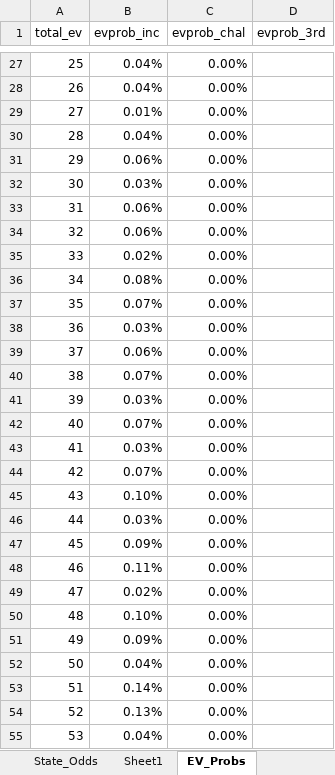
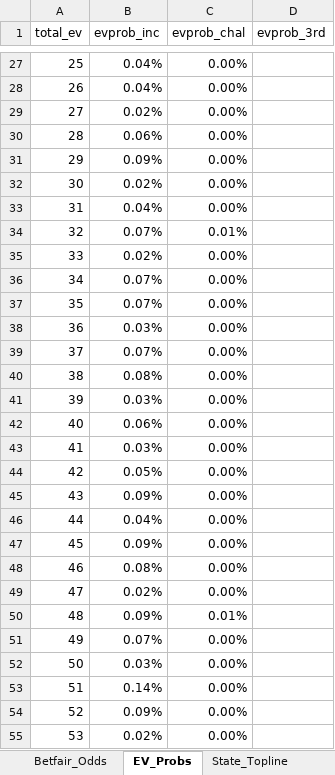
Before and after one commit to CandidHeartache/SportsBettingProject, an Excel workbook: 2020_election_data.xlsx, sheet EV_Probs, drawn as a sheet; only a part is shown, gaps mark what is left out; values as stored, in another font and other column widths than the file's, no borders; charts and pictures and table styles not drawn; the diff covers the shown part only; the diff names each change by its address in the sheet, - before the commit and + after, or states it on an @@ line.

```diff
--- a/2020_election_data.xlsx (sheet EV_Probs)
+++ b/2020_election_data.xlsx (sheet EV_Probs)
-sheet tab: Sheet1
+sheet tab: Betfair_Odds
-B29 (evprob_inc): 0.01%
+B29 (evprob_inc): 0.02%
-B30 (evprob_inc): 0.04%
+B30 (evprob_inc): 0.06%
-B31 (evprob_inc): 0.06%
+B31 (evprob_inc): 0.09%
-B32 (evprob_inc): 0.03%
+B32 (evprob_inc): 0.02%
-B33 (evprob_inc): 0.06%
+B33 (evprob_inc): 0.04%
-B34 (evprob_inc): 0.06%
+B34 (evprob_inc): 0.07%
-C34 (evprob_chal): 0.00%
+C34 (evprob_chal): 0.01%
-B36 (evprob_inc): 0.08%
+B36 (evprob_inc): 0.07%
-B39 (evprob_inc): 0.06%
+B39 (evprob_inc): 0.07%
-B40 (evprob_inc): 0.07%
+B40 (evprob_inc): 0.08%
-B42 (evprob_inc): 0.07%
+B42 (evprob_inc): 0.06%
-B44 (evprob_inc): 0.07%
+B44 (evprob_inc): 0.05%
-B45 (evprob_inc): 0.10%
+B45 (evprob_inc): 0.09%
-B46 (evprob_inc): 0.03%
+B46 (evprob_inc): 0.04%
-B48 (evprob_inc): 0.11%
+B48 (evprob_inc): 0.08%
-B50 (evprob_inc): 0.10%
+B50 (evprob_inc): 0.09%
-C50 (evprob_chal): 0.00%
+C50 (evprob_chal): 0.01%
-B51 (evprob_inc): 0.09%
+B51 (evprob_inc): 0.07%
-B52 (evprob_inc): 0.04%
+B52 (evprob_inc): 0.03%
-B54 (evprob_inc): 0.13%
+B54 (evprob_inc): 0.09%
-B55 (evprob_inc): 0.04%
+B55 (evprob_inc): 0.02%
```
Also changed, not shown: 755 edited cells elsewhere in this sheet, sheet State_Topline, sheet State_Odds, sheet National_Topline, other sheet tabs, formulas that keep their value, charts or pictures, 2 other files.
